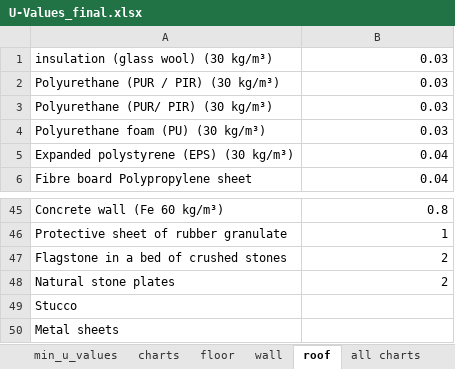
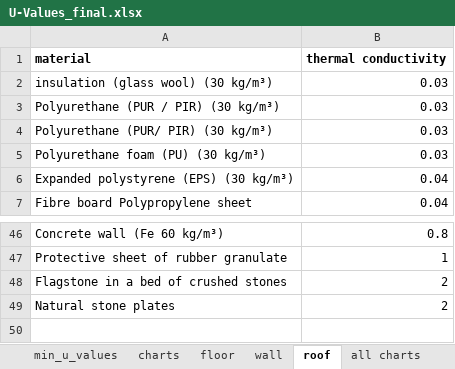
Before and after one commit to rhythimashinde/building-model, an Excel workbook: model_material/2_U_values/U-Values_final.xlsx, sheet roof, drawn as a sheet; only a part is shown, gaps mark what is left out; values as stored, in another font and other column widths than the file's, no borders; charts and pictures not drawn; removed rows and columns are numbered as before the commit, all else as after; the diff names each change by its address in the sheet, - before the commit and + after, or states it on an @@ line.

```diff
--- a/model_material/2_U_values/U-Values_final.xlsx (sheet roof)
+++ b/model_material/2_U_values/U-Values_final.xlsx (sheet roof)
+row 1: material | thermal conductivity
-row 49: Stucco
-row 50: Metal sheets
```
Also changed, not shown: sheet charts, sheet wall, sheet floor, sheet all_u_values, charts or pictures, model_beef/postprocessing/final_heating_demands.xlsx, model_lca/LCA_all_buildings.xlsx, 3 other files.
